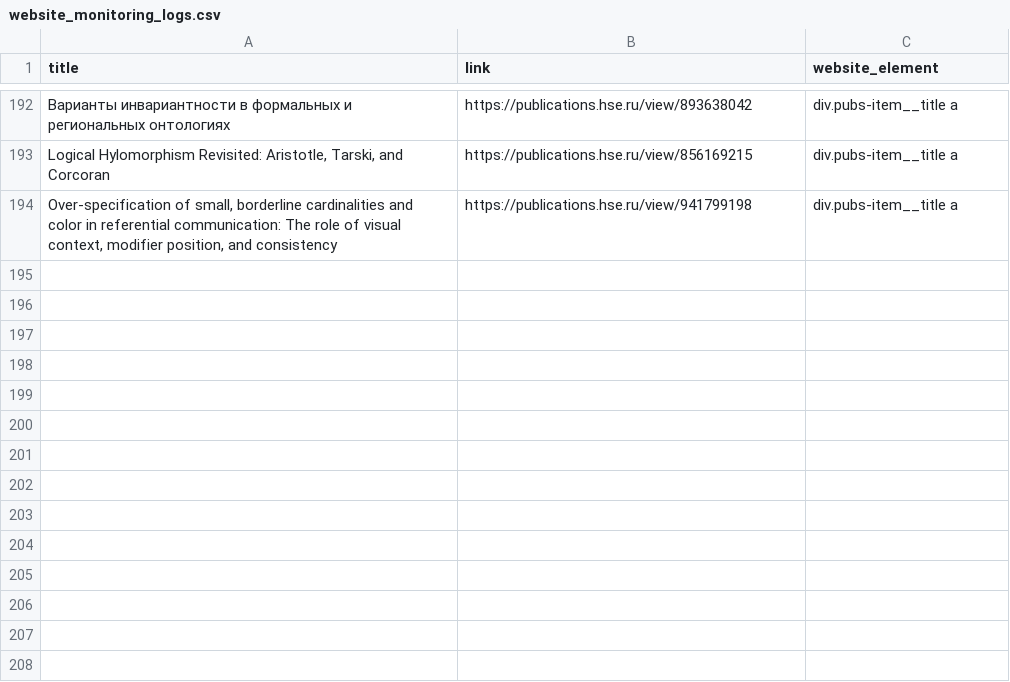
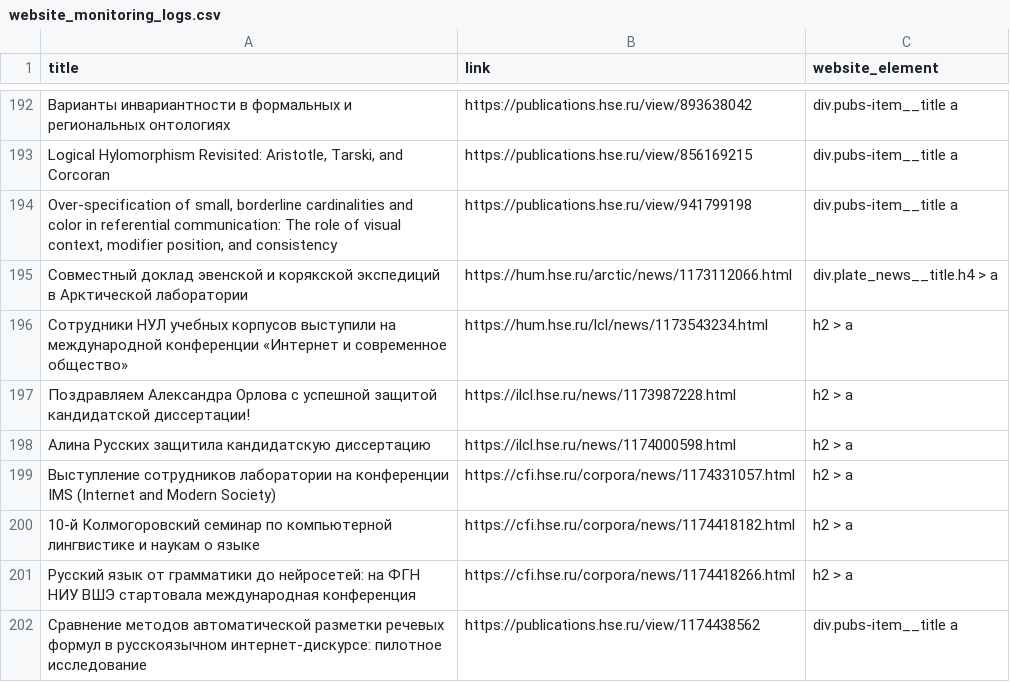
Before and after one commit to agricolamz/otter_space, a CSV file: logs/website_monitoring_logs.csv, drawn as a sheet; only a part is shown, gaps mark what is left out; the diff names each change by its address in the sheet, - before the commit and + after, or states it on an @@ line.

```diff
--- a/logs/website_monitoring_logs.csv
+++ b/logs/website_monitoring_logs.csv
+row 195: Совместный доклад эвенской и корякской экспедиций в Арктической лаборатории | https://hum.hse.ru/arctic/news/1173112066.html | div.plate_news__title.h4 > a
+row 196: Сотрудники НУЛ учебных корпусов выступили на международной конференции «Интернет и современное общество» | https://hum.hse.ru/lcl/news/1173543234.html | h2 > a
+row 197: Поздравляем Александра Орлова с успешной защитой кандидатской диссертации! | https://ilcl.hse.ru/news/1173987228.html | h2 > a
+row 198: Алина Русских защитила кандидатскую диссертацию | https://ilcl.hse.ru/news/1174000598.html | h2 > a
+row 199: Выступление сотрудников лаборатории на конференции IMS (Internet and Modern Society) | https://cfi.hse.ru/corpora/news/1174331057.html | h2 > a
+row 200: 10-й Колмогоровский семинар по компьютерной лингвистике и наукам о языке | https://cfi.hse.ru/corpora/news/1174418182.html | h2 > a
+row 201: Русский язык от грамматики до нейросетей: на ФГН НИУ ВШЭ стартовала международная конференция | https://cfi.hse.ru/corpora/news/1174418266.html | h2 > a
+row 202: Сравнение методов автоматической разметки речевых формул в русскоязычном интернет-дискурсе: пилотное исследование | https://publications.hse.ru/view/1174438562 | div.pubs-item__title a
```
Also changed, not shown: inbox_rules.csv, 2 other files.
